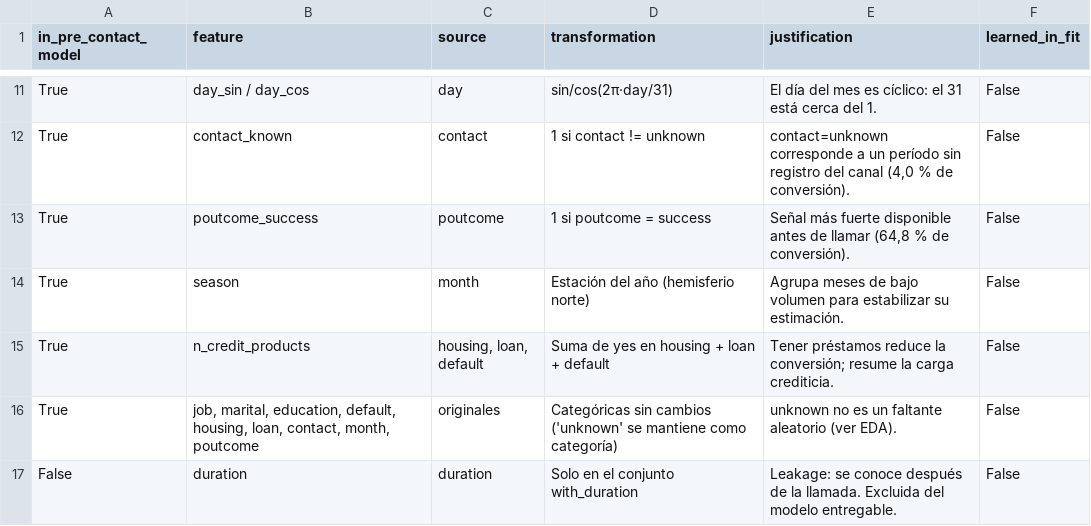
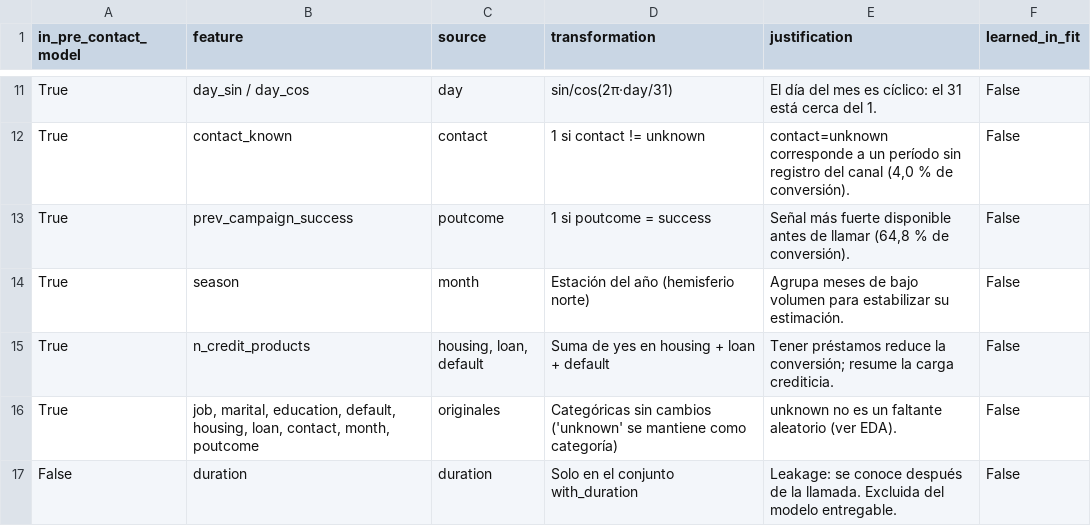
Before and after one commit to fcaceres-create/caece-aprendizaje-artificial-tpfinal, a CSV file: reports/tables/feature_catalog.csv, drawn as a sheet; only a part is shown, gaps mark what is left out.

```diff
--- a/reports/tables/feature_catalog.csv
+++ b/reports/tables/feature_catalog.csv
@@ -12,3 +12,3 @@ True,day_sin / day_cos,day,sin/cos(2π·day/31),El día del mes es cíclico: el
 True,contact_known,contact,1 si contact != unknown,"contact=unknown corresponde a un período sin registro del canal (4,0 % de conversión).",False
-True,poutcome_success,poutcome,1 si poutcome = success,"Señal más fuerte disponible antes de llamar (64,8 % de conversión).",False
+True,prev_campaign_success,poutcome,1 si poutcome = success,"Señal más fuerte disponible antes de llamar (64,8 % de conversión).",False
 True,season,month,Estación del año (hemisferio norte),Agrupa meses de bajo volumen para estabilizar su estimación.,False
```
Also changed, not shown: reports/tables/cv_results.csv, reports/tables/cv_results_folds.csv, 57 other files.
